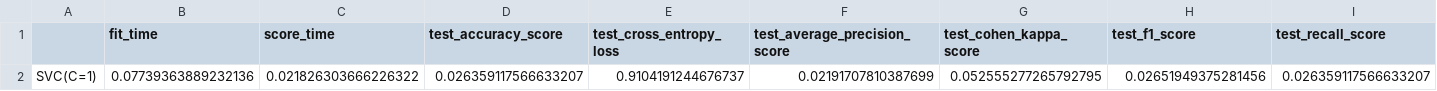
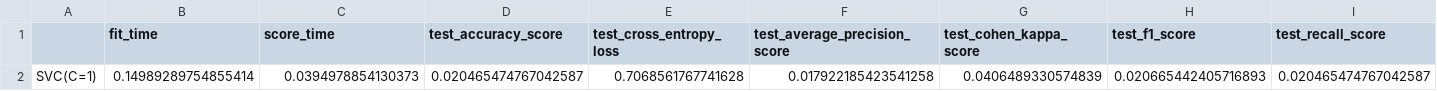
Before and after one commit to EdAlita/Melanoma_Project, a CSV file: classifiers/results/color_std.csv, drawn as a sheet; only a part is shown; removed rows and columns are numbered as before the commit, all else as after; rows hold the shown columns only; the diff names each change by its address in the sheet, - before the commit and + after, or states it on an @@ line.

```diff
--- a/classifiers/results/color_std.csv
+++ b/classifiers/results/color_std.csv
-row 2: SVC(C=1) | 0.07739363889232136 | 0.021826303666226322 | 0.026359117566633207 | 0.9104191244676737 | 0.02191707810387699 | 0.052555277265792795 | 0.02651949375281456 | 0.026359117566633207
+row 2: SVC(C=1) | 0.14989289754855414 | 0.0394978854130373 | 0.020465474767042587 | 0.7068561767741628 | 0.017922185423541258 | 0.0406489330574839 | 0.020665442405716893 | 0.020465474767042587
```
Also changed, not shown: classifiers/results/color_mean.csv, 4 other files.
